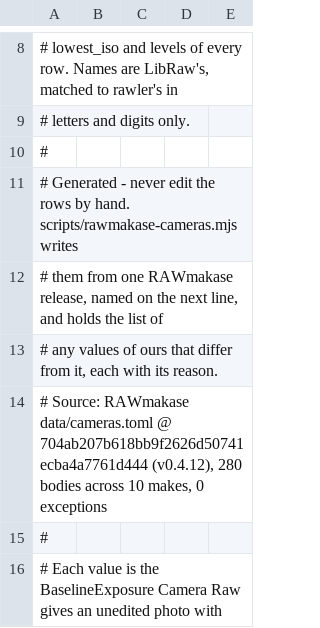
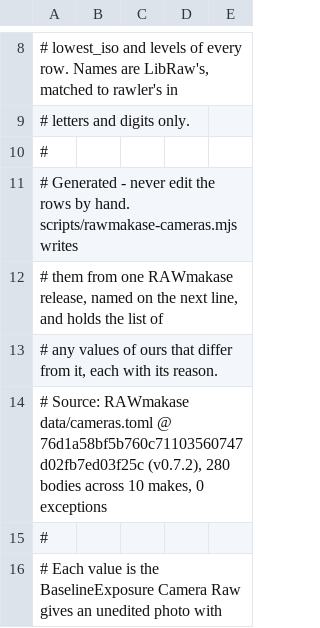
Before and after one commit to akhater/Argentum, a TSV file: src-tauri/src/mods/dng_baseline.tsv, drawn as a sheet; only a part is shown, gaps mark what is left out.

```diff
--- a/src-tauri/src/mods/dng_baseline.tsv
+++ b/src-tauri/src/mods/dng_baseline.tsv
@@ -13,3 +13,3 @@
 # any values of ours that differ from it, each with its reason.
-# Source: RAWmakase data/cameras.toml @ 704ab207b618bb9f2626d50741ecba4a7761d444 (v0.4.12), 280 bodies across 10 makes, 0 exceptions
+# Source: RAWmakase data/cameras.toml @ 76d1a58bf5b760c71103560747d02fb7ed03f25c (v0.7.2), 280 bodies across 10 makes, 0 exceptions
 #
```
Also changed, not shown: src-tauri/engine/src/rm_black_white_chart.tsv, src-tauri/engine/src/rm_color_grade_curves.tsv, 5 other files.
